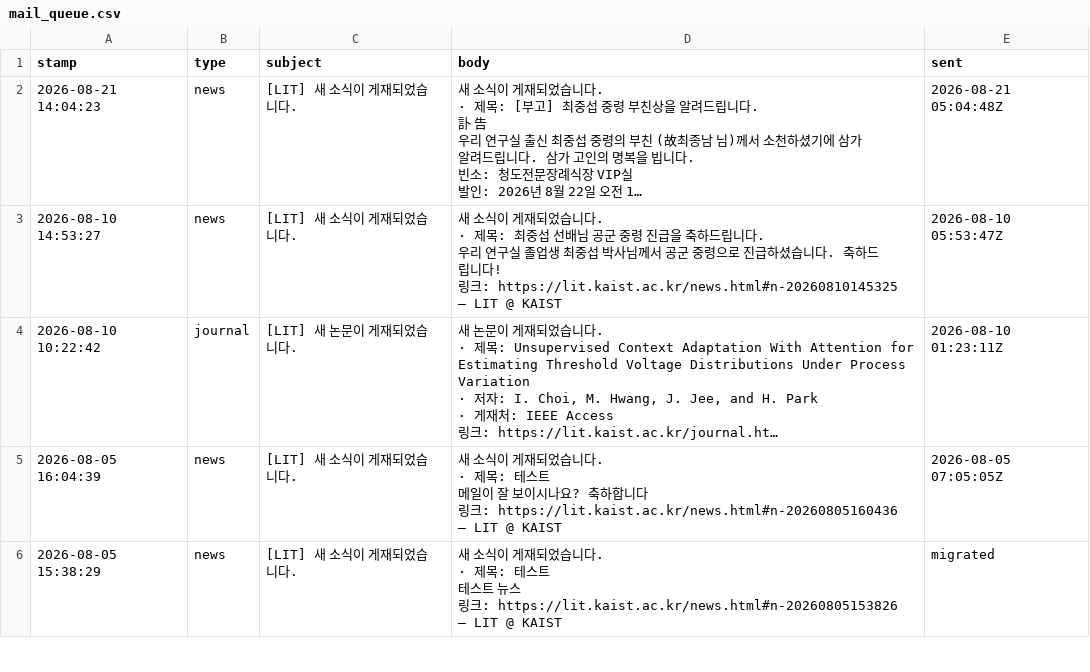
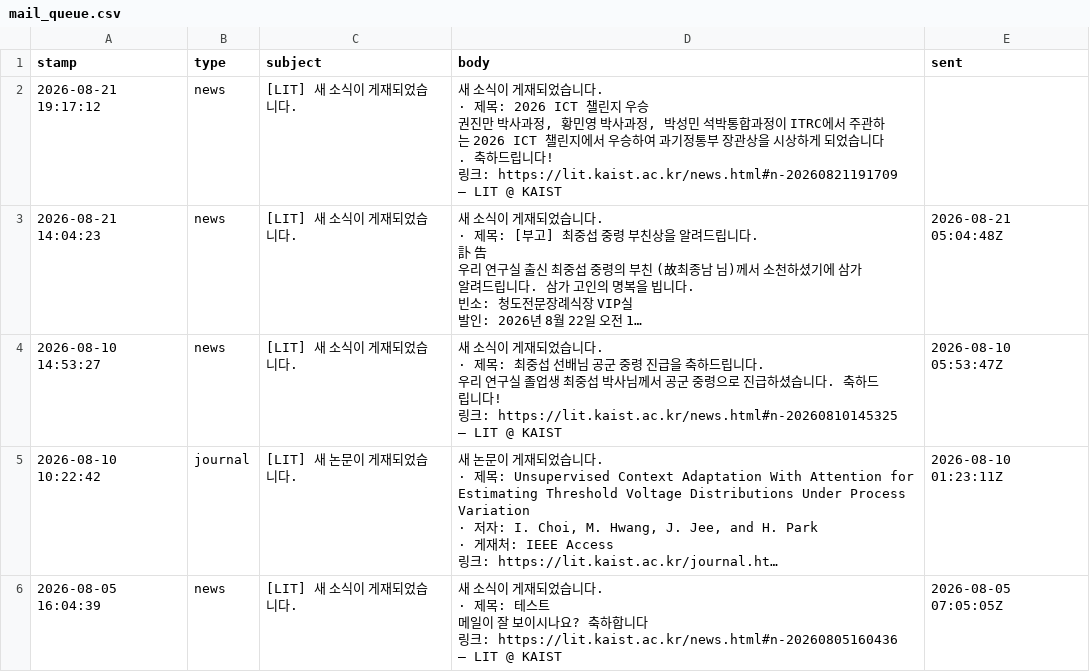
Before and after one commit to LIT-KAIST/LIT-KAIST.github.io, a CSV file: data/mail_queue.csv, drawn as a sheet; only a part is shown; the shorter side is filled out with more unchanged rows; long unchanged cells end in …; ↵ is a line break in a cell; the diff names each change by its address in the sheet, - before the commit and + after, or states it on an @@ line.

Commit message:
Queue mail: [LIT] 새 소식이 게재되었습니다.

```diff
--- a/data/mail_queue.csv
+++ b/data/mail_queue.csv
+row 2: 2026-08-21 19:17:12 | news | [LIT] 새 소식이 게재되었습니다. | 새 소식이 게재되었습니다. ↵ · 제목: 2026 ICT 챌린지 우승 ↵ 권진만 박사과정, 황민영 박사과정, 박성민 석박통합과정이 ITRC에서 주관하는 2026 ICT 챌린지에서 우승하여 과기정통부 장관상을 시상하게 되었습니다. 축하드립니다! ↵ 링크: https://lit.kaist.ac.kr/news.html#n-20260821191709 ↵ — LIT @ KAIST
```
